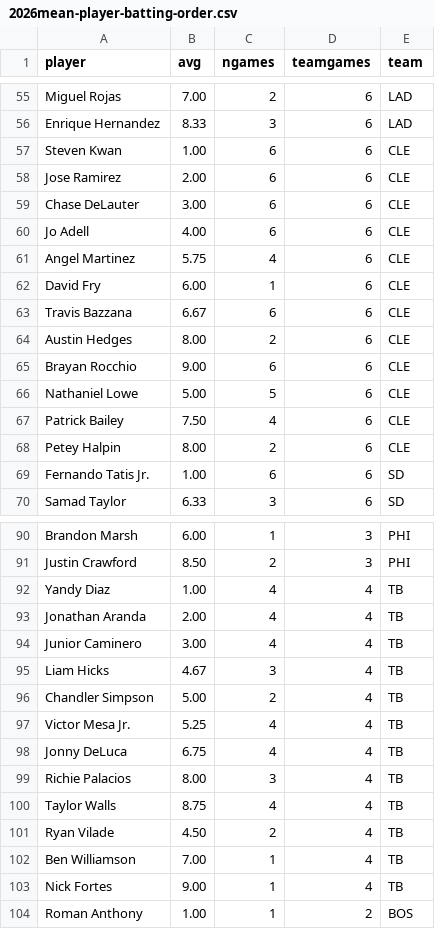
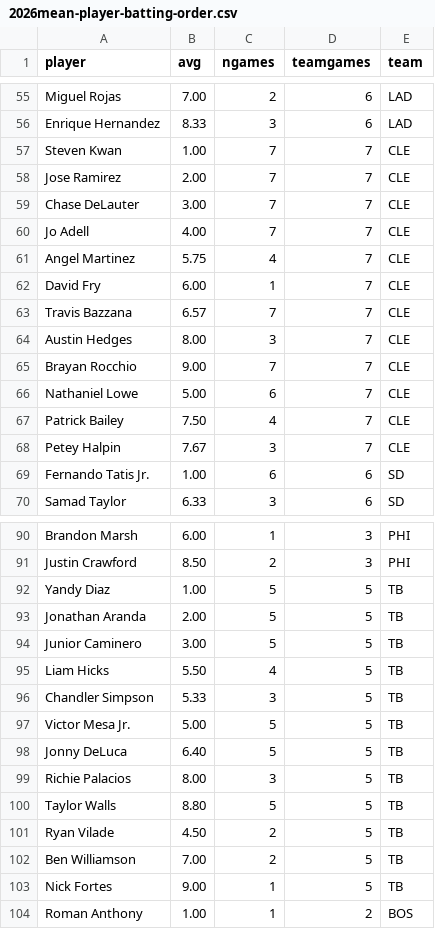
Before and after one commit to fantasy-toolz/batting-order, a CSV file: data/Postseason/Aggregate/Summaries/2026mean-player-batting-order.csv, drawn as a sheet; only a part is shown, gaps mark what is left out.

```diff
--- a/data/Postseason/Aggregate/Summaries/2026mean-player-batting-order.csv
+++ b/data/Postseason/Aggregate/Summaries/2026mean-player-batting-order.csv
@@ -56,14 +56,14 @@ Miguel Rojas,7.00,  2,  6,LAD
 Enrique Hernandez,8.33,  3,  6,LAD
-Steven Kwan,1.00,  6,  6,CLE
-Jose Ramirez,2.00,  6,  6,CLE
-Chase DeLauter,3.00,  6,  6,CLE
-Jo Adell,4.00,  6,  6,CLE
-Angel Martinez,5.75,  4,  6,CLE
-David Fry,6.00,  1,  6,CLE
-Travis Bazzana,6.67,  6,  6,CLE
-Austin Hedges,8.00,  2,  6,CLE
-Brayan Rocchio,9.00,  6,  6,CLE
-Nathaniel Lowe,5.00,  5,  6,CLE
-Patrick Bailey,7.50,  4,  6,CLE
-Petey Halpin,8.00,  2,  6,CLE
+Steven Kwan,1.00,  7,  7,CLE
+Jose Ramirez,2.00,  7,  7,CLE
+Chase DeLauter,3.00,  7,  7,CLE
+Jo Adell,4.00,  7,  7,CLE
+Angel Martinez,5.75,  4,  7,CLE
+David Fry,6.00,  1,  7,CLE
+Travis Bazzana,6.57,  7,  7,CLE
+Austin Hedges,8.00,  3,  7,CLE
+Brayan Rocchio,9.00,  7,  7,CLE
+Nathaniel Lowe,5.00,  6,  7,CLE
+Patrick Bailey,7.50,  4,  7,CLE
+Petey Halpin,7.67,  3,  7,CLE
 Fernando Tatis Jr.,1.00,  6,  6,SD
@@ -91,14 +91,14 @@ Brandon Marsh,6.00,  1,  3,PHI
 Justin Crawford,8.50,  2,  3,PHI
-Yandy Diaz,1.00,  4,  4,TB
-Jonathan Aranda,2.00,  4,  4,TB
-Junior Caminero,3.00,  4,  4,TB
-Liam Hicks,4.67,  3,  4,TB
-Chandler Simpson,5.00,  2,  4,TB
-Victor Mesa Jr.,5.25,  4,  4,TB
-Jonny DeLuca,6.75,  4,  4,TB
-Richie Palacios,8.00,  3,  4,TB
-Taylor Walls,8.75,  4,  4,TB
-Ryan Vilade,4.50,  2,  4,TB
-Ben Williamson,7.00,  1,  4,TB
-Nick Fortes,9.00,  1,  4,TB
+Yandy Diaz,1.00,  5,  5,TB
+Jonathan Aranda,2.00,  5,  5,TB
+Junior Caminero,3.00,  5,  5,TB
+Liam Hicks,5.50,  4,  5,TB
+Chandler Simpson,5.33,  3,  5,TB
+Victor Mesa Jr.,5.00,  5,  5,TB
+Jonny DeLuca,6.40,  5,  5,TB
+Richie Palacios,8.00,  3,  5,TB
+Taylor Walls,8.80,  5,  5,TB
+Ryan Vilade,4.50,  2,  5,TB
+Ben Williamson,7.00,  2,  5,TB
+Nick Fortes,9.00,  1,  5,TB
 Roman Anthony,1.00,  1,  2,BOS
```
Also changed, not shown: data/Postseason/2026/CLE.csv, data/Postseason/2026/TB.csv, 3 other files.
